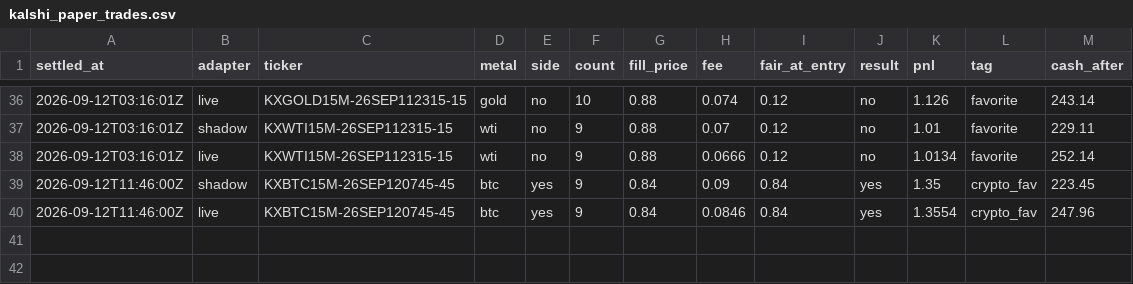
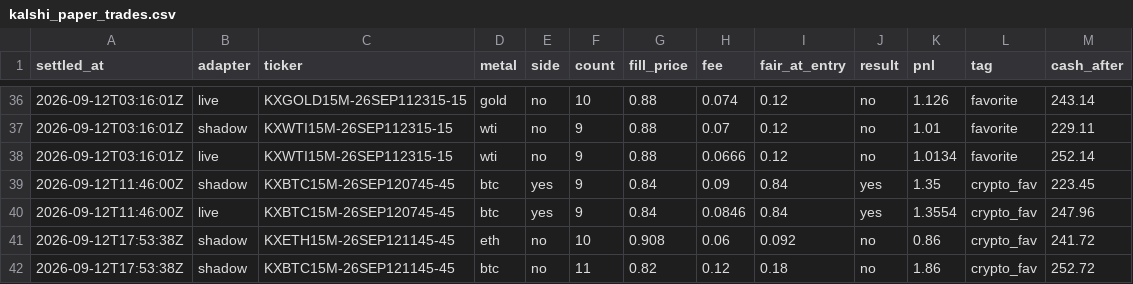
Before and after one commit to vinilpolepalli/quantfirm, a CSV file: state/kalshi_paper_trades.csv, drawn as a sheet; only a part is shown, gaps mark what is left out; the diff names each change by its address in the sheet, - before the commit and + after, or states it on an @@ line.

Commit message:
kalshi: desk tick 2026-09-12T17:55

```diff
--- a/state/kalshi_paper_trades.csv
+++ b/state/kalshi_paper_trades.csv
+row 41: 2026-09-12T17:53:38Z | shadow | KXETH15M-26SEP121145-45 | eth | no | 10 | 0.908 | 0.06 | 0.092 | no | 0.86 | crypto_fav | 241.72
+row 42: 2026-09-12T17:53:38Z | shadow | KXBTC15M-26SEP121145-45 | btc | no | 11 | 0.82 | 0.12 | 0.18 | no | 1.86 | crypto_fav | 252.72
```
Also changed, not shown: 2 other files.
